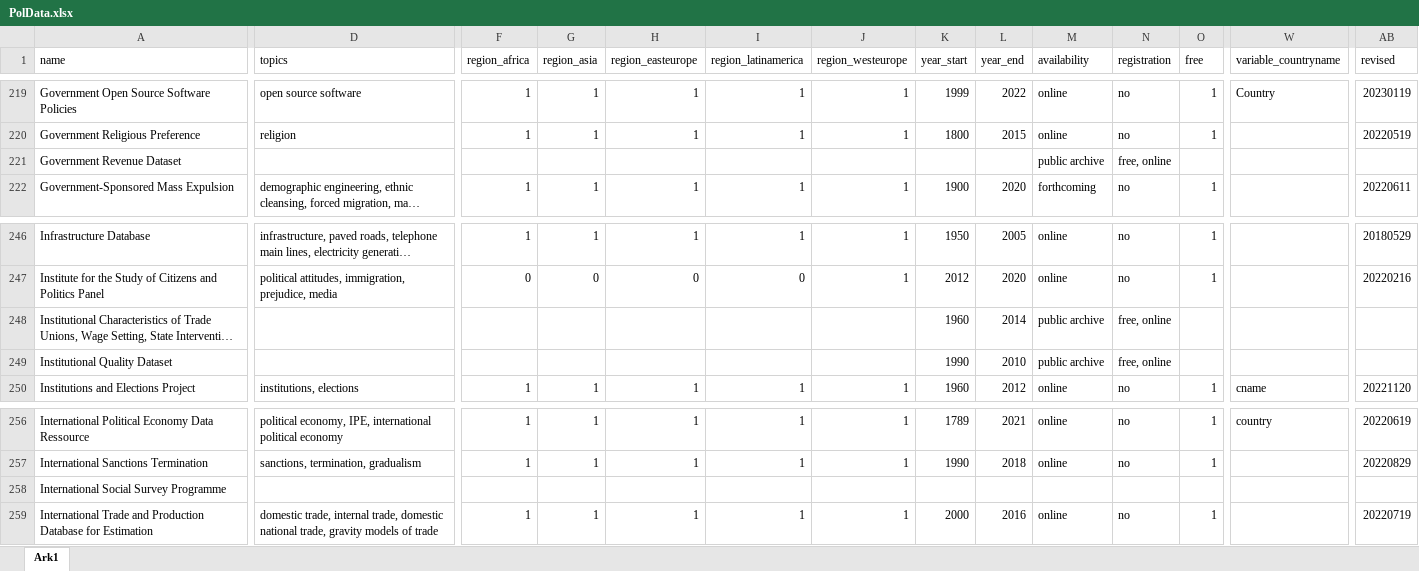
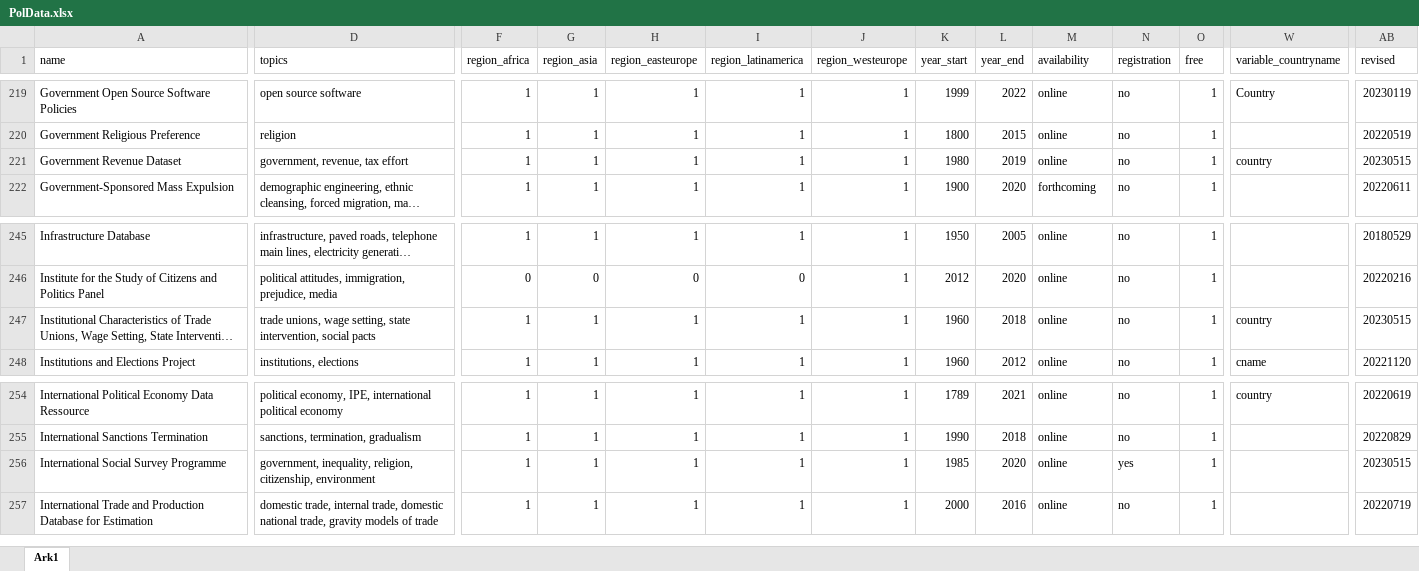
Before and after one commit to erikgahner/PolData, an Excel workbook: PolData.xlsx, sheet Ark1, drawn as a sheet; only a part is shown, gaps mark what is left out; long unchanged cells end in …; values as stored, in another font and other column widths than the file's, no borders; removed rows and columns are numbered as before the commit, all else as after; rows hold the shown columns only; the diff covers the shown part only; the diff names each change by its address in the sheet, - before the commit and + after, or states it on an @@ line.

Commit message:
update four datasets

```diff
--- a/PolData.xlsx (sheet Ark1)
+++ b/PolData.xlsx (sheet Ark1)
-D221 (topics): (empty)
+D221 (topics): government, revenue, tax effort
-F221 (region_africa): (empty)
+F221 (region_africa): 1
-G221 (region_asia): (empty)
+G221 (region_asia): 1
-H221 (region_easteurope): (empty)
+H221 (region_easteurope): 1
-I221 (region_latinamerica): (empty)
+I221 (region_latinamerica): 1
-J221 (region_westeurope): (empty)
+J221 (region_westeurope): 1
-K221 (year_start): (empty)
+K221 (year_start): 1980
-L221 (year_end): (empty)
+L221 (year_end): 2019
-M221 (availability): public archive
+M221 (availability): online
-N221 (registration): free, online
+N221 (registration): no
-O221 (free): (empty)
+O221 (free): 1
-W221 (variable_countryname): (empty)
+W221 (variable_countryname): country
-AB221 (revised): (empty)
+AB221 (revised): 20230515
-D247 (topics): (empty)
+D247 (topics): trade unions, wage setting, state intervention, social pacts
-F247 (region_africa): (empty)
+F247 (region_africa): 1
-G247 (region_asia): (empty)
+G247 (region_asia): 1
-H247 (region_easteurope): (empty)
+H247 (region_easteurope): 1
-I247 (region_latinamerica): (empty)
+I247 (region_latinamerica): 1
-J247 (region_westeurope): (empty)
+J247 (region_westeurope): 1
-L247 (year_end): 2014
+L247 (year_end): 2018
-M247 (availability): public archive
+M247 (availability): online
-N247 (registration): free, online
+N247 (registration): no
-O247 (free): (empty)
+O247 (free): 1
-W247 (variable_countryname): (empty)
+W247 (variable_countryname): country
-AB247 (revised): (empty)
+AB247 (revised): 20230515
-row 249: Institutional Quality Dataset |  |  |  |  |  |  | 1990 | 2010 | public archive | free, online
-D256 (topics): (empty)
+D256 (topics): government, inequality, religion, citizenship, environment
-F256 (region_africa): (empty)
+F256 (region_africa): 1
-G256 (region_asia): (empty)
+G256 (region_asia): 1
-H256 (region_easteurope): (empty)
+H256 (region_easteurope): 1
-I256 (region_latinamerica): (empty)
+I256 (region_latinamerica): 1
-J256 (region_westeurope): (empty)
+J256 (region_westeurope): 1
-K256 (year_start): (empty)
+K256 (year_start): 1985
-L256 (year_end): (empty)
+L256 (year_end): 2020
-M256 (availability): (empty)
+M256 (availability): online
-N256 (registration): (empty)
+N256 (registration): yes
-O256 (free): (empty)
+O256 (free): 1
-AB256 (revised): (empty)
+AB256 (revised): 20230515
```
Also changed, not shown: 1 removed row and 5 edited cells elsewhere in this sheet, 2 other files.
